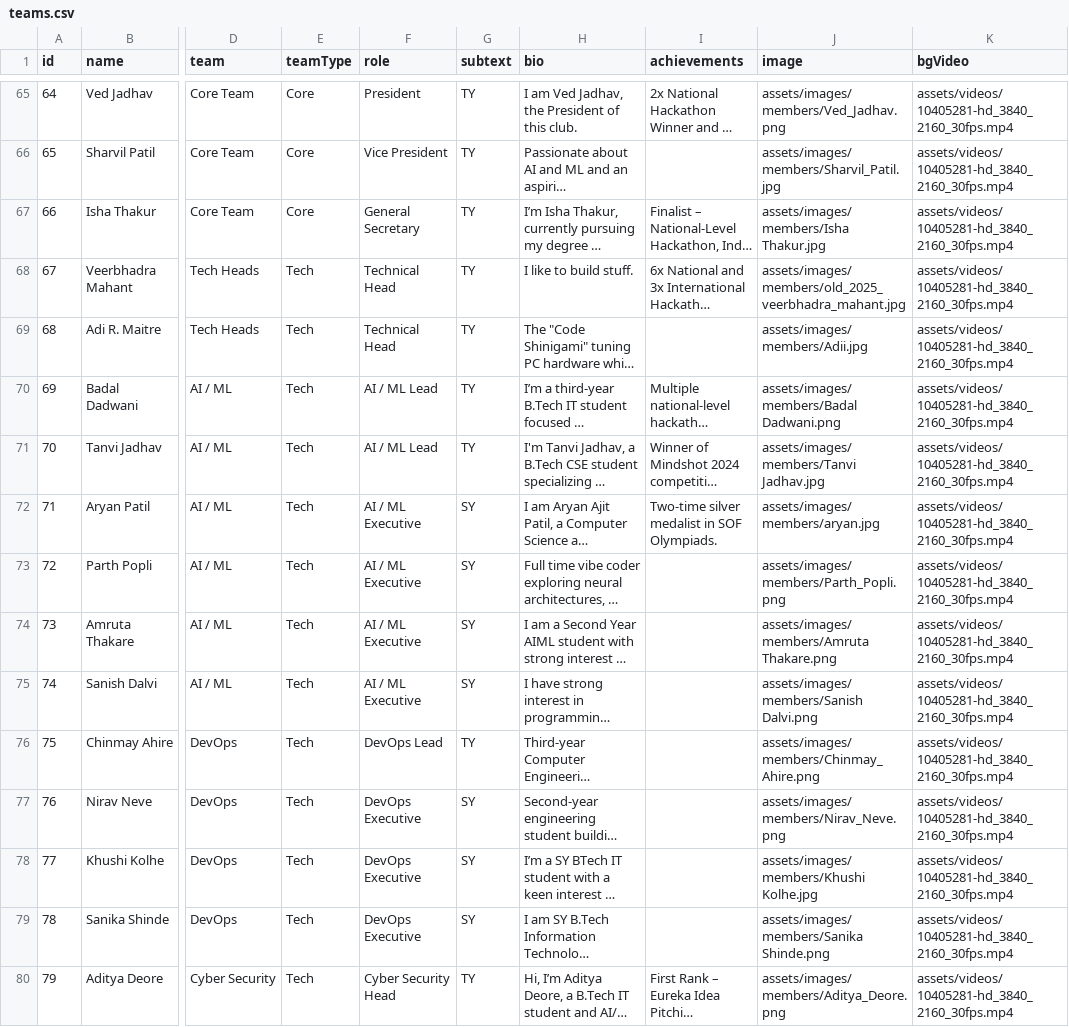
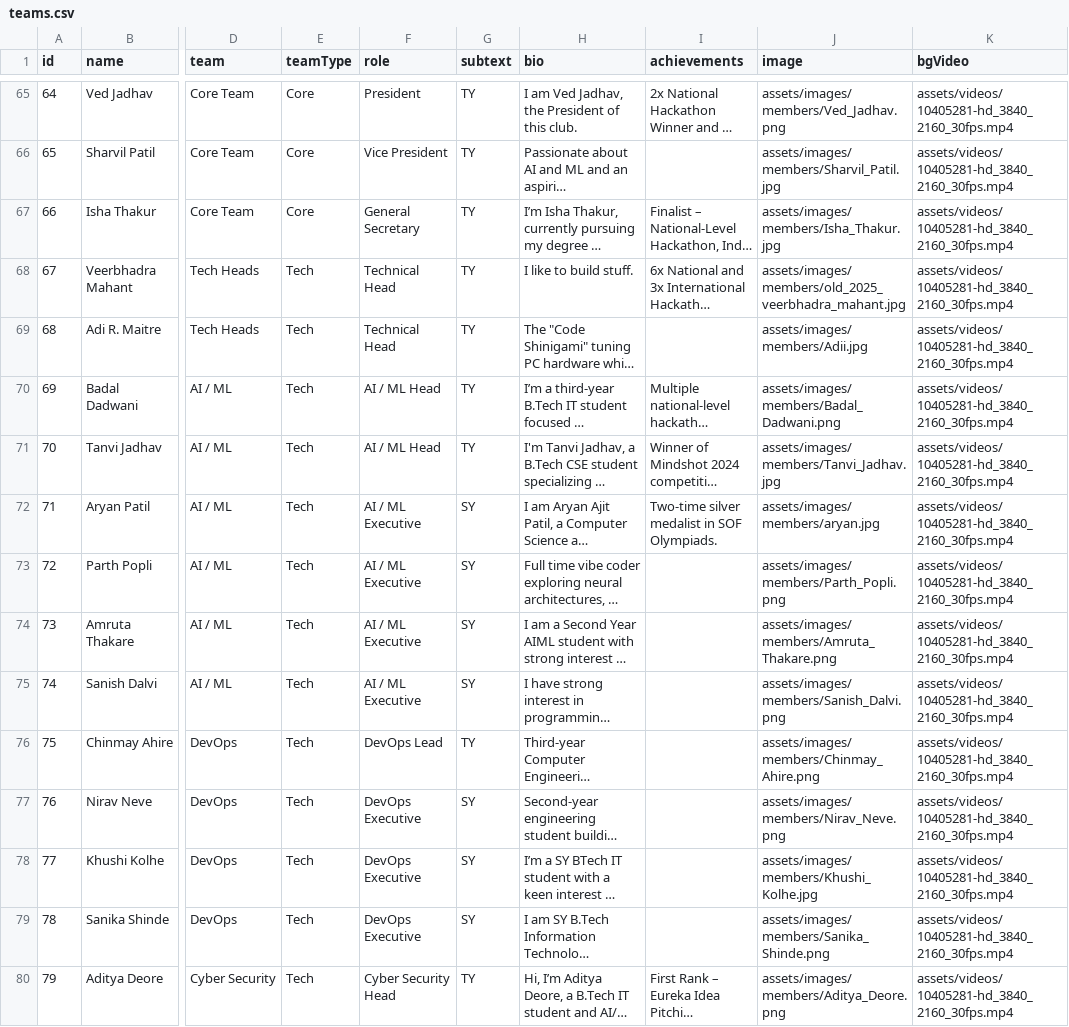
Before and after one commit to NotNirav/Website-MLSC, a CSV file: data/teams.csv, drawn as a sheet; only a part is shown, gaps mark what is left out; long unchanged cells end in …; the diff covers the shown part only; the diff names each change by its address in the sheet, - before the commit and + after, or states it on an @@ line.

Commit message:
feat: add new team member profiles, assets, and update team data

```diff
--- a/data/teams.csv
+++ b/data/teams.csv
-J67 (image): assets/images/members/Isha Thakur.jpg
+J67 (image): assets/images/members/Isha_Thakur.jpg
-F70:F71 (role): AI / ML Lead
+F70:F71 (role): AI / ML Head
-J70 (image): assets/images/members/Badal Dadwani.png
+J70 (image): assets/images/members/Badal_Dadwani.png
-J71 (image): assets/images/members/Tanvi Jadhav.jpg
+J71 (image): assets/images/members/Tanvi_Jadhav.jpg
-J74 (image): assets/images/members/Amruta Thakare.png
+J74 (image): assets/images/members/Amruta_Thakare.png
-J75 (image): assets/images/members/Sanish Dalvi.png
+J75 (image): assets/images/members/Sanish_Dalvi.png
-J78 (image): assets/images/members/Khushi Kolhe.jpg
+J78 (image): assets/images/members/Khushi_Kolhe.jpg
-J79 (image): assets/images/members/Sanika Shinde.png
+J79 (image): assets/images/members/Sanika_Shinde.png
```
Also changed, not shown: 35 edited cells elsewhere in this file, 31 other files.
